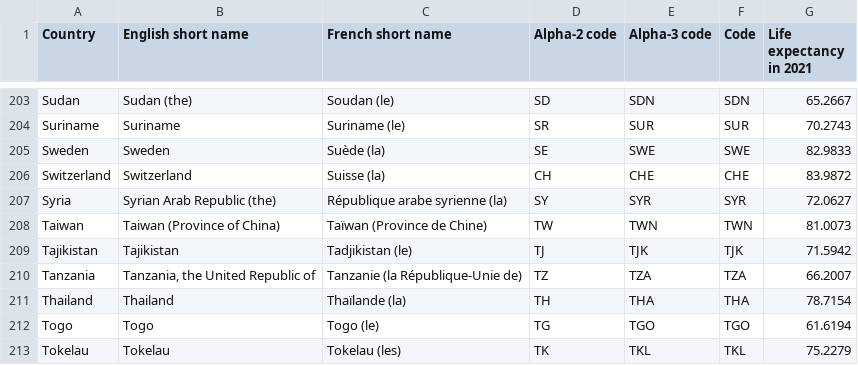
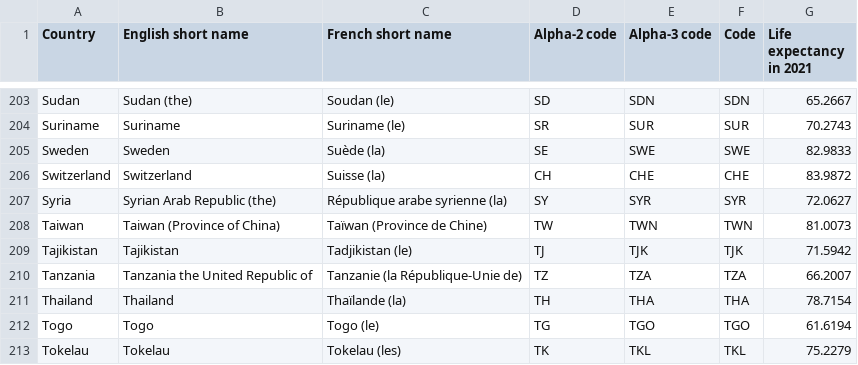
Before and after one commit to esthcarelle/Life-Prognosis, a CSV file: src/life-expectancy.csv, drawn as a sheet; only a part is shown, gaps mark what is left out.

```diff
--- a/src/life-expectancy.csv
+++ b/src/life-expectancy.csv
@@ -209,3 +209,3 @@ Taiwan,Taiwan (Province of China),Taïwan (Province de Chine),TW,TWN,TWN,81.0073
 Tajikistan,Tajikistan,Tadjikistan (le),TJ,TJK,TJK,71.5942
-Tanzania,"Tanzania, the United Republic of",Tanzanie (la République-Unie de),TZ,TZA,TZA,66.2007
+Tanzania,Tanzania the United Republic of,Tanzanie (la République-Unie de),TZ,TZA,TZA,66.2007
 Thailand,Thailand,Thaïlande (la),TH,THA,THA,78.7154
```
Also changed, not shown: src/analytics.csv, 11 other files.
